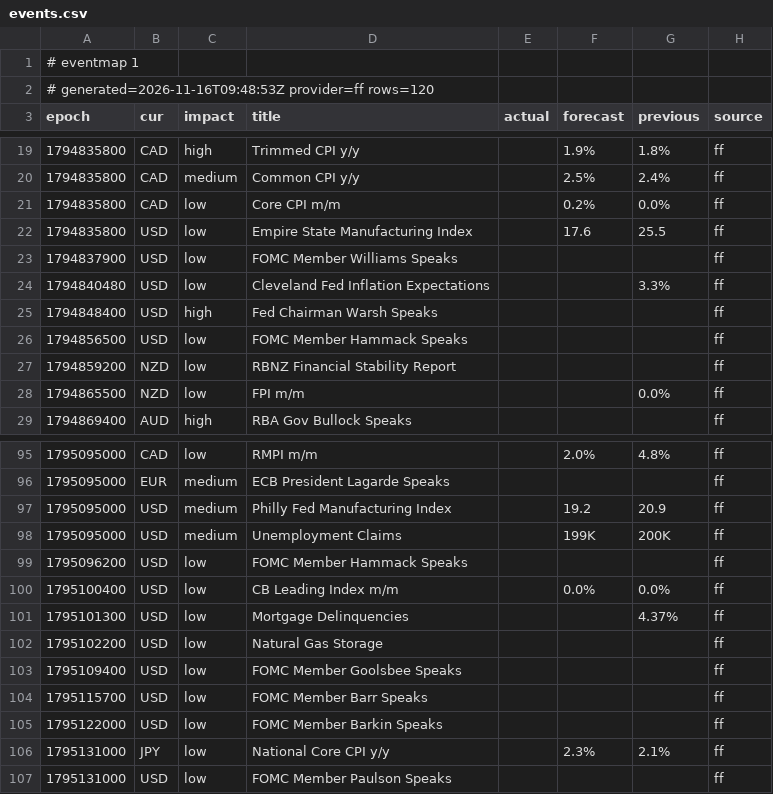
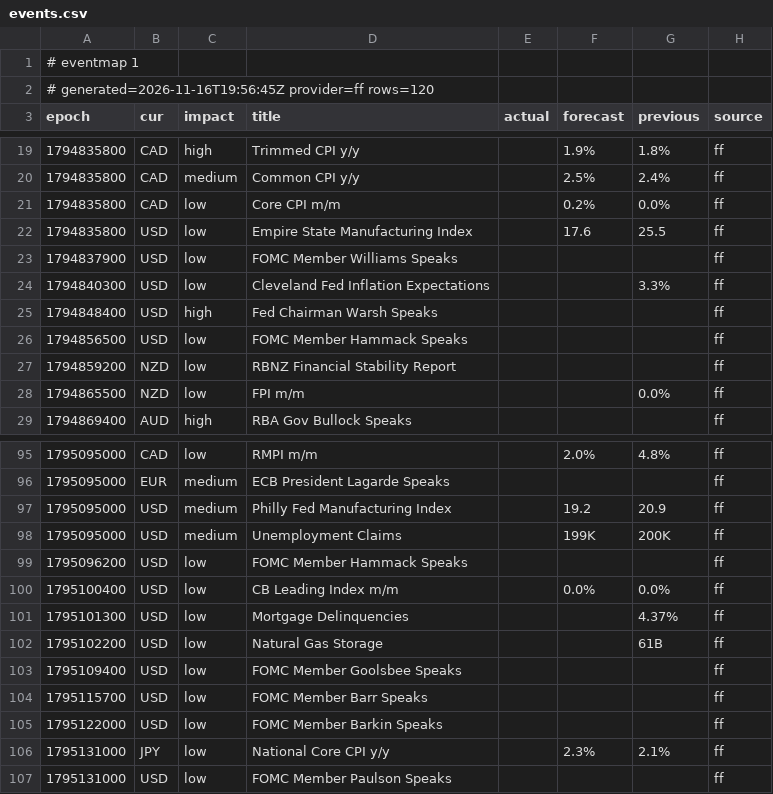
Before and after one commit to excalibur003/eventmap, a CSV file: feed/events.csv, drawn as a sheet; only a part is shown, gaps mark what is left out.

Commit message:
feed 2026-11-16T19:56:46Z

```diff
--- a/feed/events.csv
+++ b/feed/events.csv
@@ -1,3 +1,3 @@
 # eventmap 1
-# generated=2026-11-16T09:48:53Z provider=ff rows=120
+# generated=2026-11-16T19:56:45Z provider=ff rows=120
 epoch|cur|impact|title|actual|forecast|previous|source
@@ -23,3 +23,3 @@ epoch|cur|impact|title|actual|forecast|previous|source
 1794837900|USD|low|FOMC Member Williams Speaks||||ff
-1794840480|USD|low|Cleveland Fed Inflation Expectations|||3.3%|ff
+1794840300|USD|low|Cleveland Fed Inflation Expectations|||3.3%|ff
 1794848400|USD|high|Fed Chairman Warsh Speaks||||ff
@@ -101,3 +101,3 @@ epoch|cur|impact|title|actual|forecast|previous|source
 1795101300|USD|low|Mortgage Delinquencies|||4.37%|ff
-1795102200|USD|low|Natural Gas Storage||||ff
+1795102200|USD|low|Natural Gas Storage|||61B|ff
 1795109400|USD|low|FOMC Member Goolsbee Speaks||||ff
```
